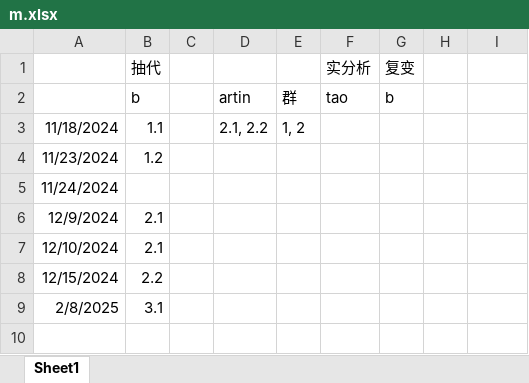
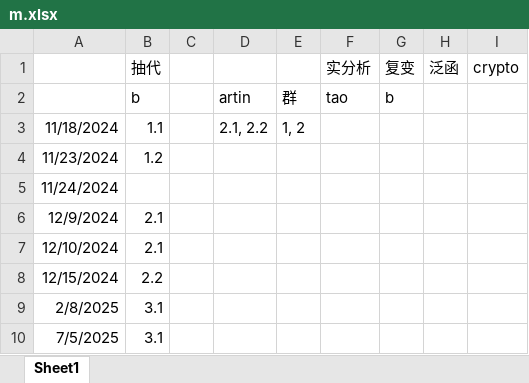
Before and after one commit to hehepig166/daily-list, an Excel workbook: m.xlsx, sheet Sheet1, drawn as a sheet; values as stored, in another font and other column widths than the file's, no borders; the diff names each change by its address in the sheet, - before the commit and + after, or states it on an @@ line.

```diff
--- a/m.xlsx (sheet Sheet1)
+++ b/m.xlsx (sheet Sheet1)
-H1: (empty)
+H1: 泛函
-I1: (empty)
+I1: crypto
+row 10: 7/5/2025 | 3.1
```
Also changed, not shown: 动漫list.xlsx.
